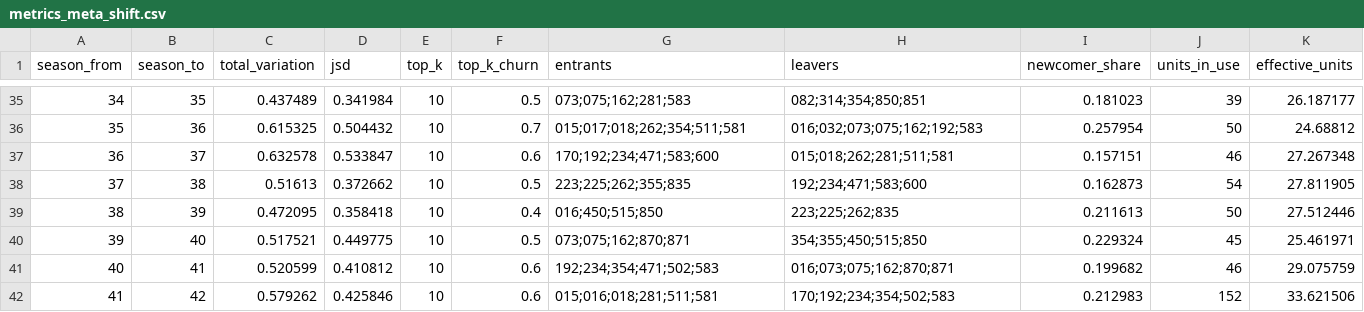
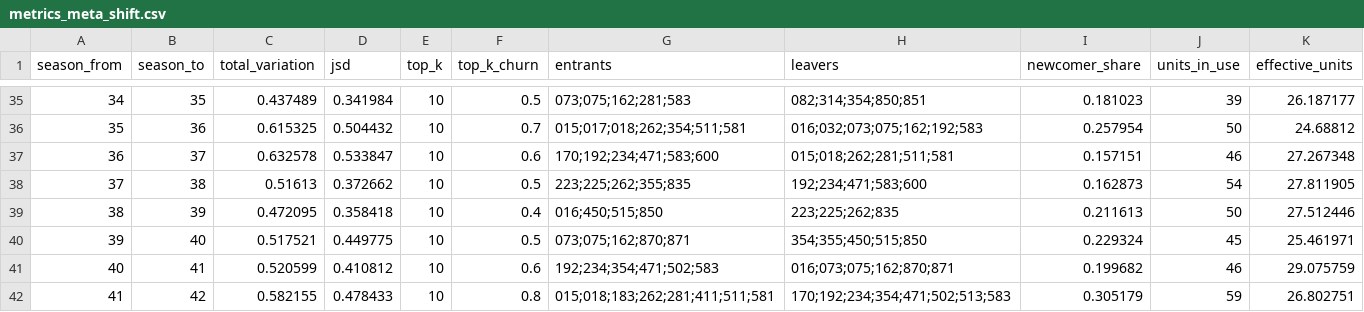
Before and after one commit to Jgaram/nikke-analysis, a CSV file: data/processed/metrics_meta_shift.csv, drawn as a sheet; only a part is shown, gaps mark what is left out.

```diff
--- a/data/processed/metrics_meta_shift.csv
+++ b/data/processed/metrics_meta_shift.csv
@@ -41,2 +41,2 @@ season_from,season_to,total_variation,jsd,top_k,top_k_churn,entrants,leavers,new
 40,41,0.520599,0.410812,10,0.6,192;234;354;471;502;583,016;073;075;162;870;871,0.199682,46,29.075759
-41,42,0.579262,0.425846,10,0.6,015;016;018;281;511;581,170;192;234;354;502;583,0.212983,152,33.621506
+41,42,0.582155,0.478433,10,0.8,015;018;183;262;281;411;511;581,170;192;234;354;471;502;513;583,0.305179,59,26.802751
```
Also changed, not shown: data/processed/metrics_overall_tiers.csv, data/processed/metrics_synergy.csv, 17 other files.
